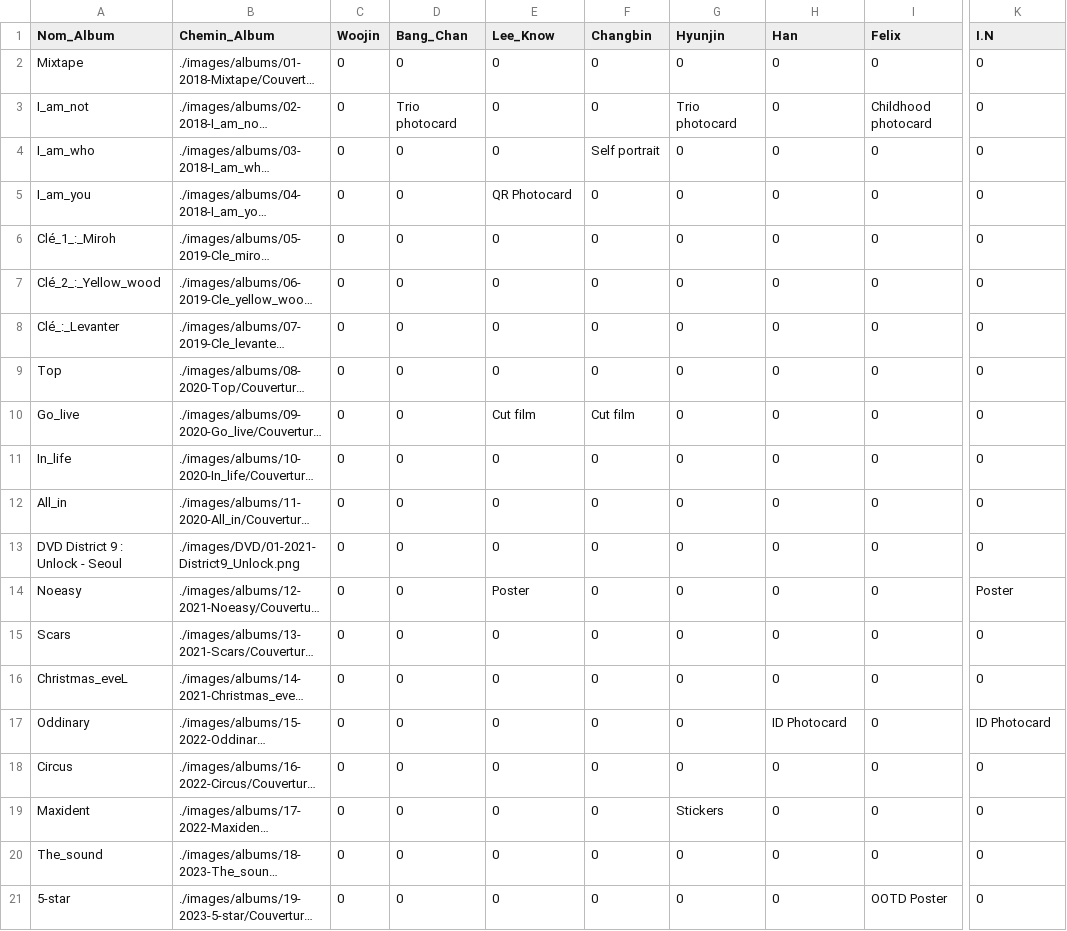
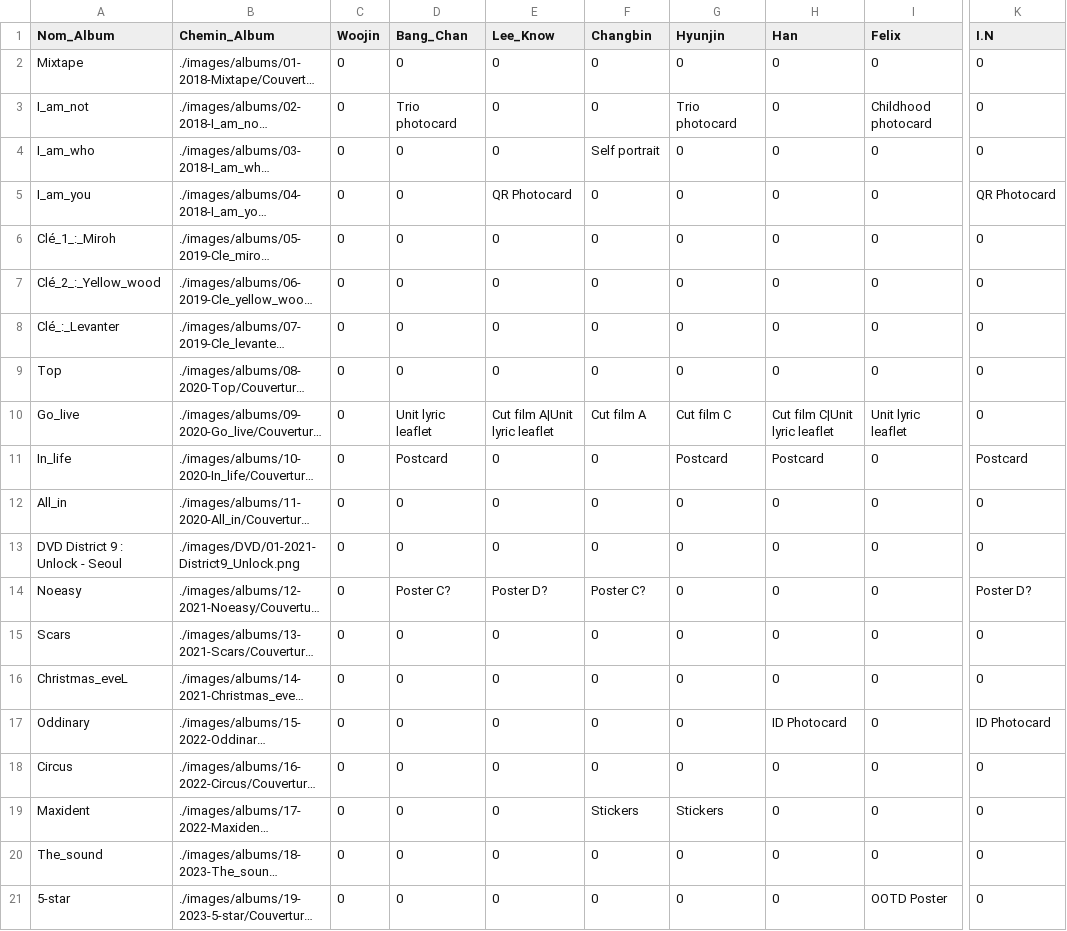
Before and after one commit to Layer09/StrayKids-Album-Collection, a CSV file: PC-csv/Laurana/Bonus-off.csv, drawn as a sheet; only a part is shown, gaps mark what is left out; long unchanged cells end in …; the diff names each change by its address in the sheet, - before the commit and + after, or states it on an @@ line.

Commit message:
Update Bonus-off.csv

```diff
--- a/PC-csv/Laurana/Bonus-off.csv
+++ b/PC-csv/Laurana/Bonus-off.csv
-K5 (I.N): 0
+K5 (I.N): QR Photocard
-D10 (Bang_Chan): 0
+D10 (Bang_Chan): Unit lyric leaflet
-E10 (Lee_Know): Cut film
+E10 (Lee_Know): Cut film A|Unit lyric leaflet
-F10 (Changbin): Cut film
+F10 (Changbin): Cut film A
-G10 (Hyunjin): 0
+G10 (Hyunjin): Cut film C
-H10 (Han): 0
+H10 (Han): Cut film C|Unit lyric leaflet
-I10 (Felix): 0
+I10 (Felix): Unit lyric leaflet
-D11 (Bang_Chan): 0
+D11 (Bang_Chan): Postcard
-G11 (Hyunjin): 0
+G11 (Hyunjin): Postcard
-H11 (Han): 0
+H11 (Han): Postcard
-K11 (I.N): 0
+K11 (I.N): Postcard
-D14 (Bang_Chan): 0
+D14 (Bang_Chan): Poster C?
-E14 (Lee_Know): Poster
+E14 (Lee_Know): Poster D?
-F14 (Changbin): 0
+F14 (Changbin): Poster C?
-K14 (I.N): Poster
+K14 (I.N): Poster D?
-F19 (Changbin): 0
+F19 (Changbin): Stickers
```
